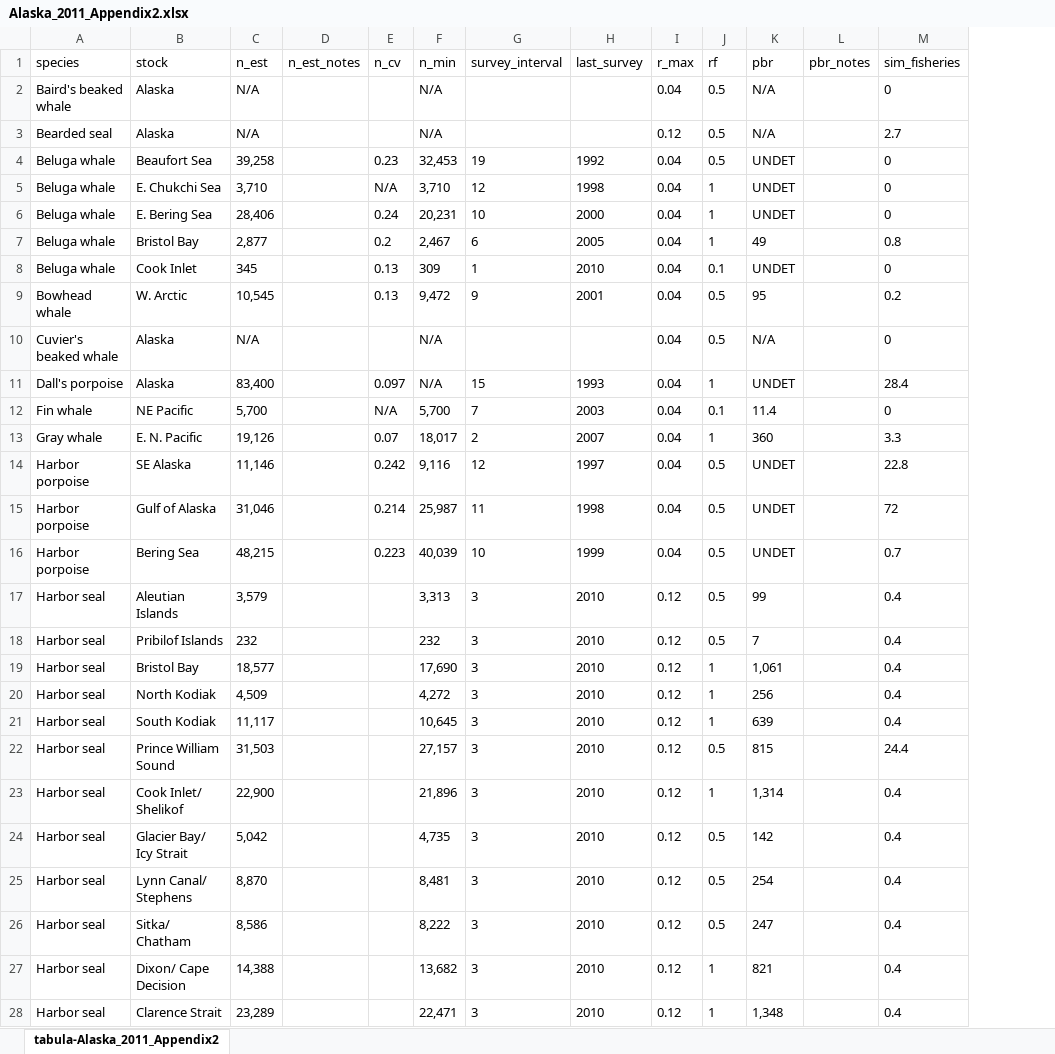
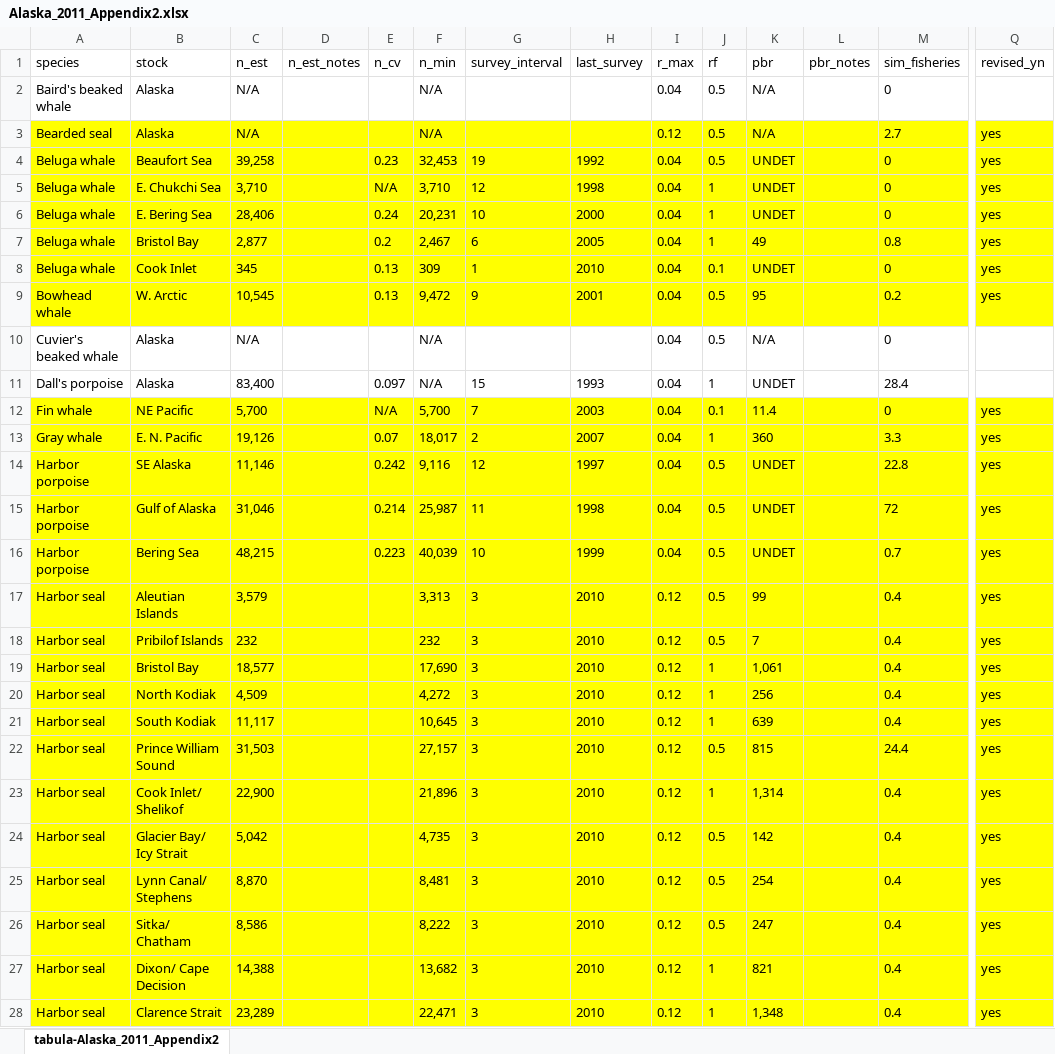
Before and after one commit to cfree14/us_sar_synthesis, an Excel workbook: data/sars/alaska/tables/Alaska_2011_Appendix2.xlsx, sheet tabula-Alaska_2011_Appendix2, drawn as a sheet; only a part is shown, gaps mark what is left out; values as stored, in another font and other column widths than the file's, no borders; the diff covers the shown part only; the diff names each change by its address in the sheet, - before the commit and + after, or states it on an @@ line.

```diff
--- a/data/sars/alaska/tables/Alaska_2011_Appendix2.xlsx (sheet tabula-Alaska_2011_Appendix2)
+++ b/data/sars/alaska/tables/Alaska_2011_Appendix2.xlsx (sheet tabula-Alaska_2011_Appendix2)
+column Q (revised_yn), rows 3-28: yes | yes | yes | yes | yes | yes | yes |  |  | yes | yes | yes | yes | yes | yes | yes | yes | yes | yes | yes | yes | yes | yes | yes | yes | yes
-A3:M9 fill: none
+A3:M9 fill: #FFFF00
-A12:M28 fill: none
+A12:M28 fill: #FFFF00
```
Also changed, not shown: cell formats elsewhere in this sheet, data/sars/alaska/tables/Alaska_2003_Appendix2.xlsx, data/sars/alaska/tables/Alaska_2005_Appendix2.xlsx, 29 other files.
